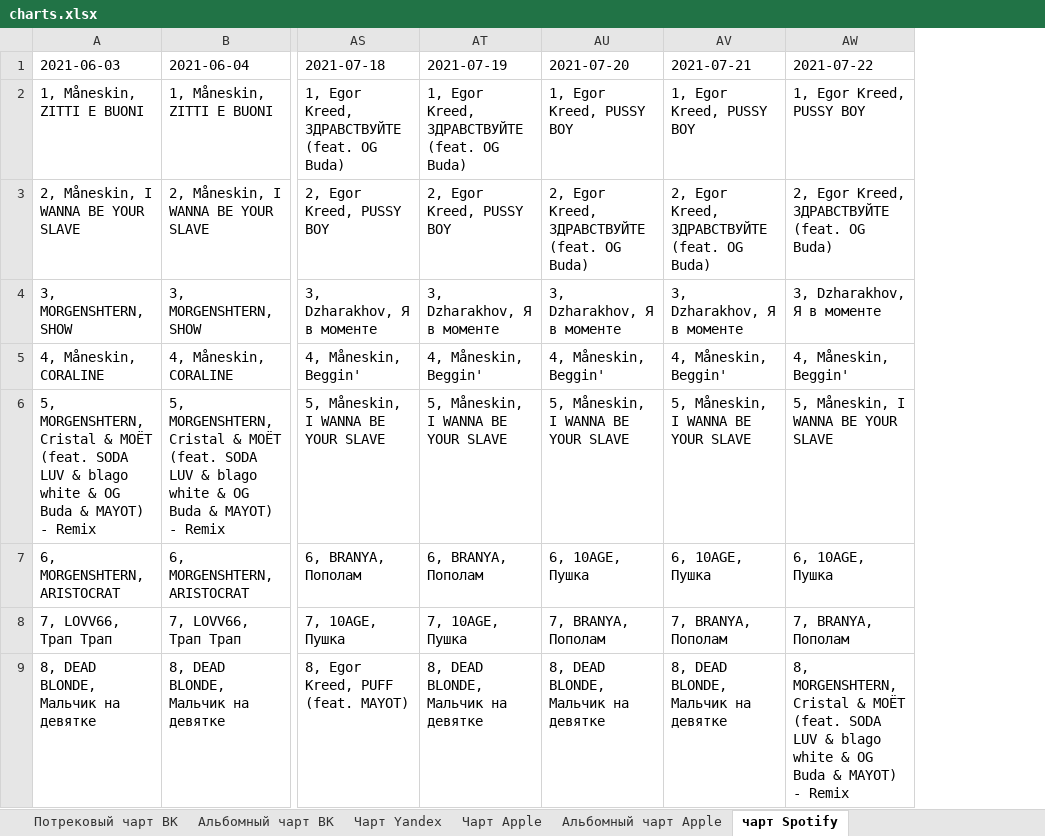
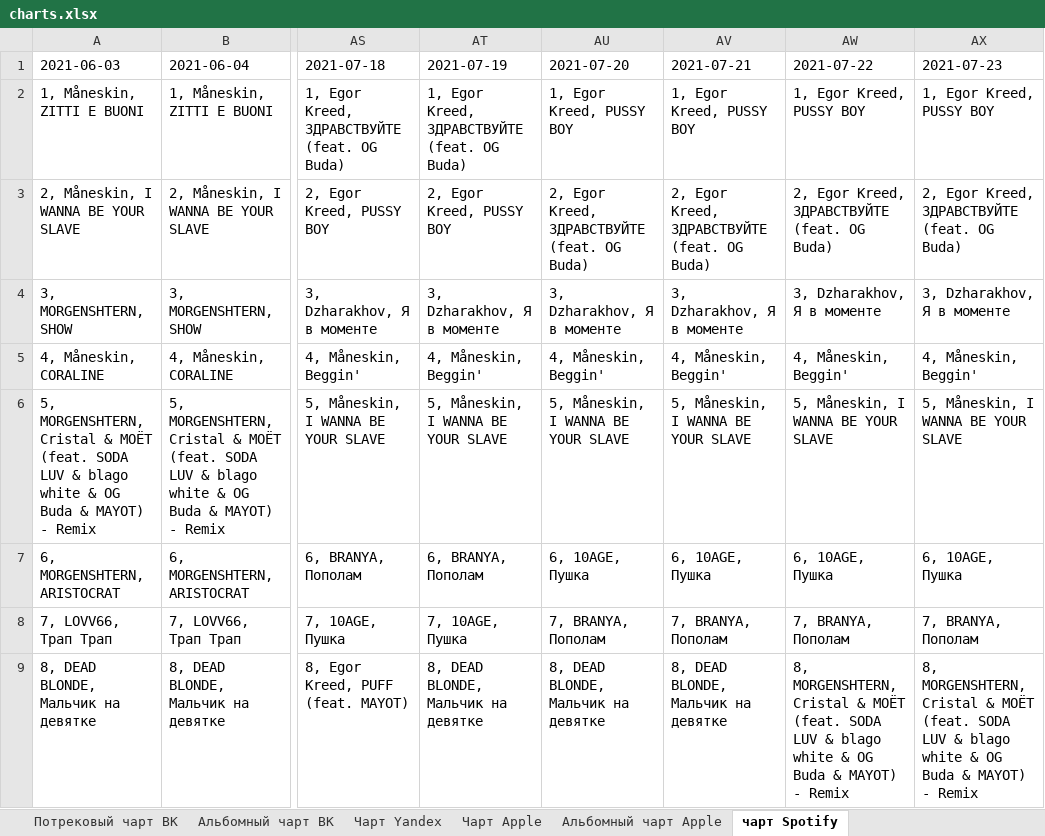
Before and after one commit to alexei-zhuravlev/charts_for_UM, an Excel workbook: charts.xlsx, sheet чарт Spotify, drawn as a sheet; only a part is shown, gaps mark what is left out; values as stored, in another font and other column widths than the file's, no borders; the diff names each change by its address in the sheet, - before the commit and + after, or states it on an @@ line.

```diff
--- a/charts.xlsx (sheet чарт Spotify)
+++ b/charts.xlsx (sheet чарт Spotify)
+column AX (2021-07-23), rows 2-9: 1, Egor Kreed, PUSSY BOY | 2, Egor Kreed, ЗДРАВСТВУЙТЕ (feat. OG Buda) | 3, Dzharakhov, Я в моменте | 4, Måneskin, Beggin' | 5, Måneskin, I WANNA BE YOUR SLAVE | 6, 10AGE, Пушка | 7, BRANYA, Пополам | 8, MORGENSHTERN, Cristal & МОЁТ (feat. SODA LUV & blago white & OG Buda & MAYOT) - Remix
```
Also changed, not shown: sheet Альбомный чарт Apple, sheet Чарт Apple, sheet Потрековый чарт ВК, sheet Альбомный чарт ВК, sheet Чарт Yandex.
